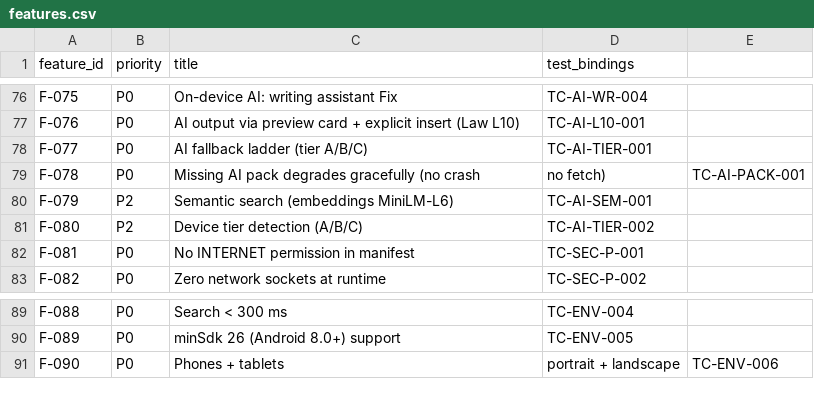
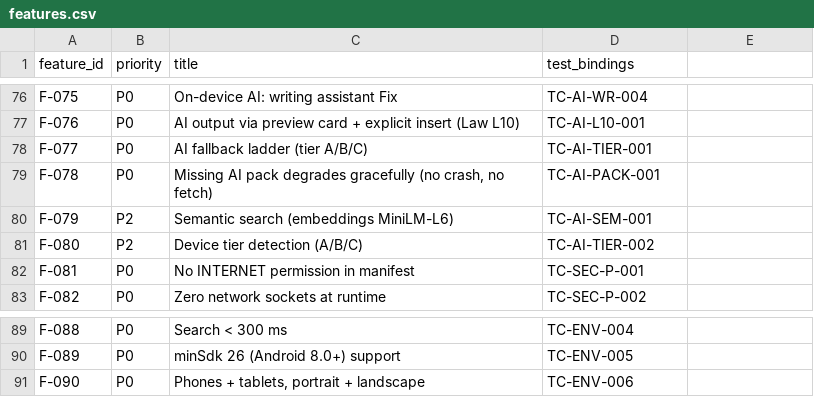
Before and after one commit to tarungittarun/Doc-, a CSV file: docs/onedoc/blueprint/features.csv, drawn as a sheet; only a part is shown, gaps mark what is left out.

Commit message:
Fix traceability: quote CSV fields containing commas
- features.csv: quote titles with commas for F-078 and F-090
- testcases.csv: regenerated via --emit with proper CSV quoting
- traceability --check --strict now passes (90 features, 90 test cases, 0 unbound)

Co-authored-by: arena-agent <297053741+arena-agent@users.noreply.github.com>

```diff
--- a/docs/onedoc/blueprint/features.csv
+++ b/docs/onedoc/blueprint/features.csv
@@ -78,3 +78,3 @@ F-076,P0,AI output via preview card + explicit insert (Law L10),TC-AI-L10-001
 F-077,P0,AI fallback ladder (tier A/B/C),TC-AI-TIER-001
-F-078,P0,Missing AI pack degrades gracefully (no crash, no fetch),TC-AI-PACK-001
+F-078,P0,"Missing AI pack degrades gracefully (no crash, no fetch)",TC-AI-PACK-001
 F-079,P2,Semantic search (embeddings MiniLM-L6),TC-AI-SEM-001
@@ -90,2 +90,2 @@ F-088,P0,Search < 300 ms,TC-ENV-004
 F-089,P0,minSdk 26 (Android 8.0+) support,TC-ENV-005
-F-090,P0,Phones + tablets, portrait + landscape,TC-ENV-006
+F-090,P0,"Phones + tablets, portrait + landscape",TC-ENV-006
```
Also changed, not shown: qa/onedoc/testcases.csv.
